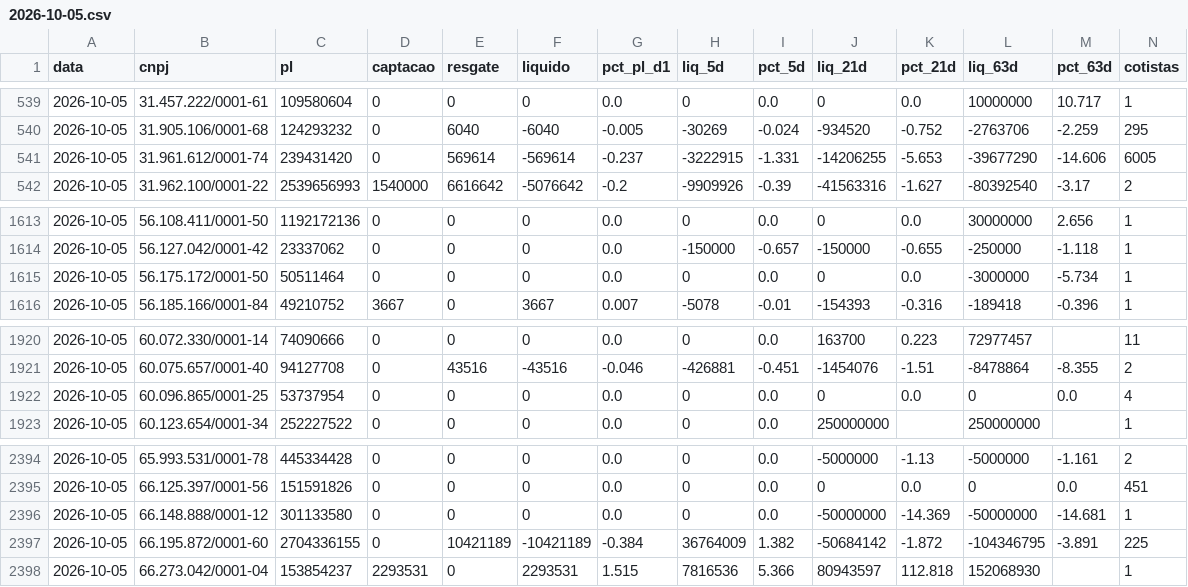
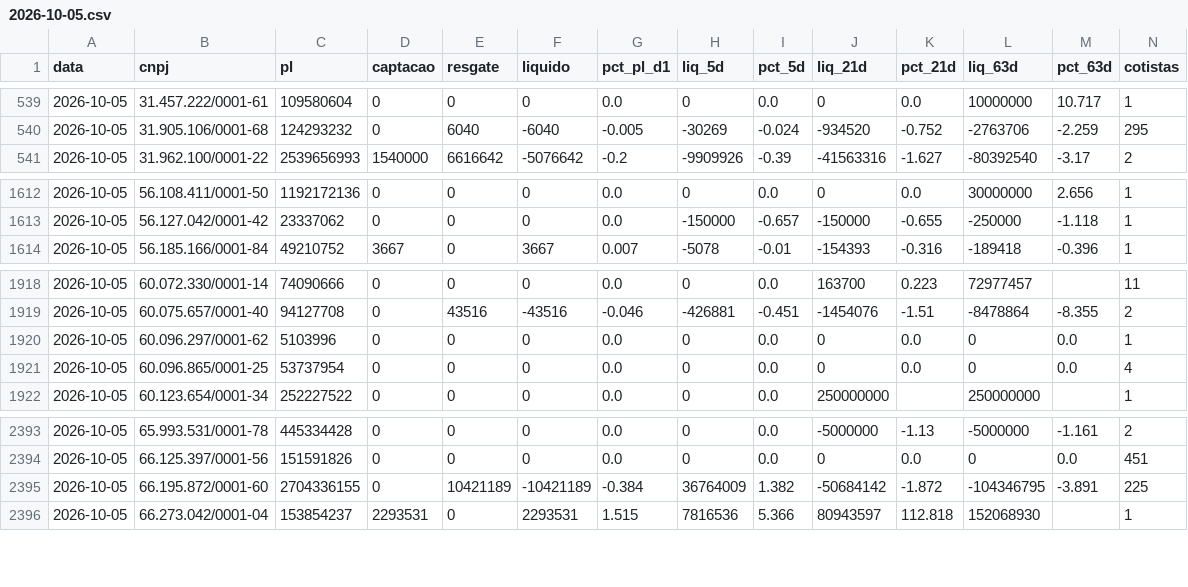
Before and after one commit to rodoso-mcamargo/originacao, a CSV file: dados/fluxo_fundos/2026-10-05.csv, drawn as a sheet; only a part is shown, gaps mark what is left out; removed rows and columns are numbered as before the commit, all else as after; rows hold the shown columns only; the diff names each change by its address in the sheet, - before the commit and + after, or states it on an @@ line.

```diff
--- a/dados/fluxo_fundos/2026-10-05.csv
+++ b/dados/fluxo_fundos/2026-10-05.csv
-row 541: 2026-10-05 | 31.961.612/0001-74 | 239431420 | 0 | 569614 | -569614 | -0.237 | -3222915 | -1.331 | -14206255 | -5.653 | -39677290 | -14.606 | 6005
-row 1615: 2026-10-05 | 56.175.172/0001-50 | 50511464 | 0 | 0 | 0 | 0.0 | 0 | 0.0 | 0 | 0.0 | -3000000 | -5.734 | 1
+row 1920: 2026-10-05 | 60.096.297/0001-62 | 5103996 | 0 | 0 | 0 | 0.0 | 0 | 0.0 | 0 | 0.0 | 0 | 0.0 | 1
-row 2396: 2026-10-05 | 66.148.888/0001-12 | 301133580 | 0 | 0 | 0 | 0.0 | 0 | 0.0 | -50000000 | -14.369 | -50000000 | -14.681 | 1
```
Also changed, not shown: dados/fluxo_fundos/2026-10-02.csv, dados/fluxo_fundos/2026-10-07.csv, 27 other files.
